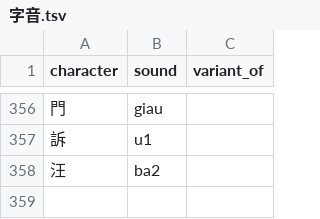
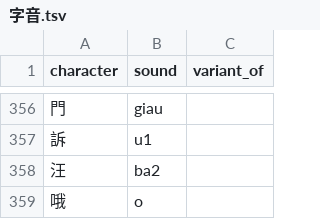
Before and after one commit to jurliyuuri/spoonfed_pekzep, a TSV file: raw/字音.tsv, drawn as a sheet; only a part is shown, gaps mark what is left out.

```diff
--- a/raw/字音.tsv
+++ b/raw/字音.tsv
@@ -358 +358,2 @@ character	sound	variant_of
 汪	ba2	
+哦	o	
```
